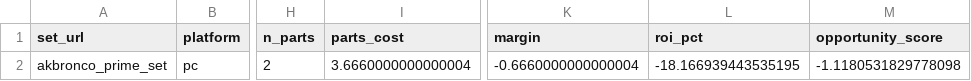
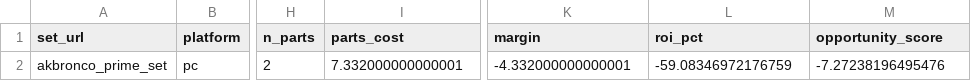
Before and after one commit to samutus/warframe-market-collector, a CSV file: docs/data/analytics/timeseries/akbronco_prime_set__set.csv, drawn as a sheet; only a part is shown, gaps mark what is left out; the diff names each change by its address in the sheet, - before the commit and + after, or states it on an @@ line.

```diff
--- a/docs/data/analytics/timeseries/akbronco_prime_set__set.csv
+++ b/docs/data/analytics/timeseries/akbronco_prime_set__set.csv
-I2 (parts_cost): 3.6660000000000004
+I2 (parts_cost): 7.332000000000001
-K2 (margin): -0.6660000000000004
+K2 (margin): -4.332000000000001
-L2 (roi_pct): -18.166939443535195
+L2 (roi_pct): -59.08346972176759
-M2 (opportunity_score): -1.1180531829778098
+M2 (opportunity_score): -7.27238196495476
```
Also changed, not shown: docs/data/analytics/sets_index.csv, docs/data/analytics/timeseries/acceltra_prime_set__set.csv, 21 other files.
